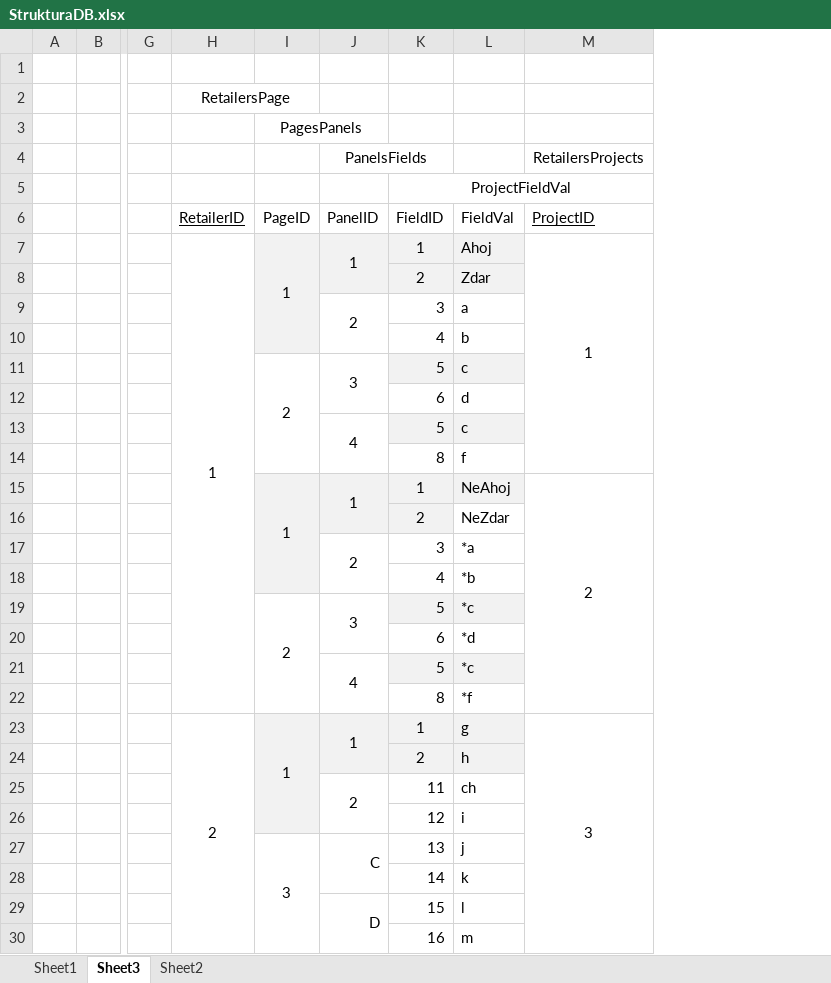
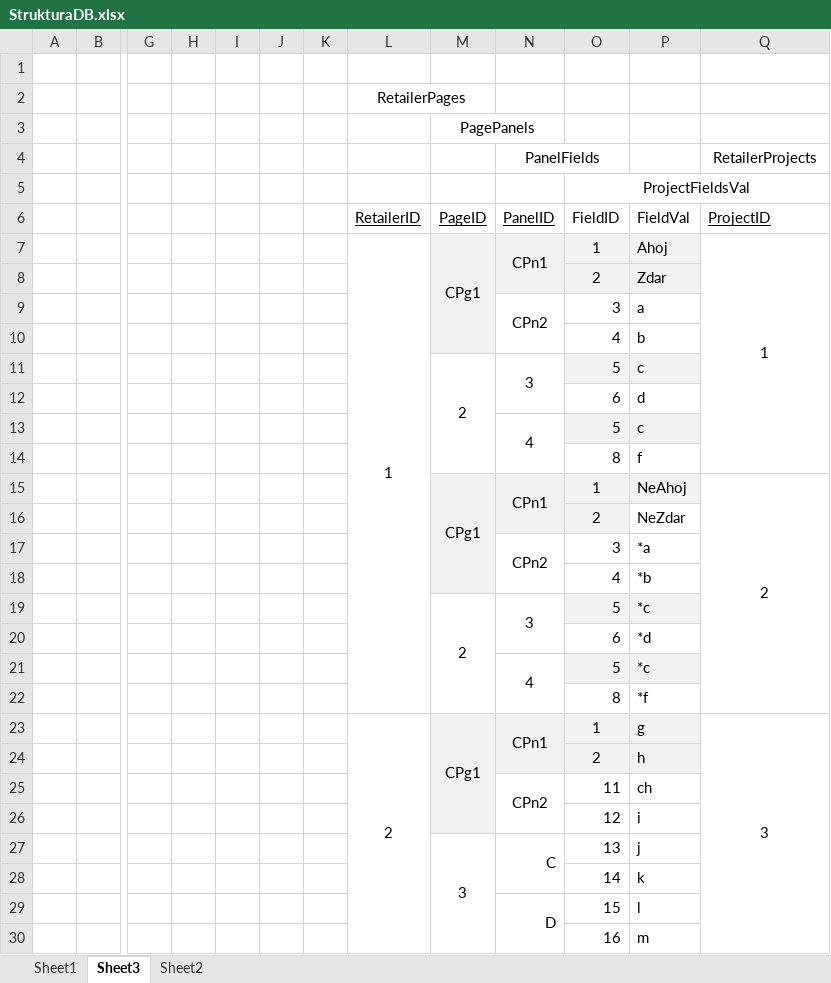
Before and after one commit to msvarovsky/PDMSCore, an Excel workbook: PDMSCore/wwwroot/TestDB/StrukturaDB.xlsx, sheet Sheet3, drawn as a sheet; only a part is shown, gaps mark what is left out; values as stored, in another font and other column widths than the file's, no borders; addresses are those after the commit; the diff covers the shown part only; the diff names each change by its address in the sheet, - before the commit and + after, or states it on an @@ line.

```diff
--- a/PDMSCore/wwwroot/TestDB/StrukturaDB.xlsx (sheet Sheet3)
+++ b/PDMSCore/wwwroot/TestDB/StrukturaDB.xlsx (sheet Sheet3)
+column H, empty
+column I, empty
+column J, empty
+column K, empty
-L2: RetailersPage
+L2: RetailerPages
-M3: PagesPanels
+M3: PagePanels
-N4: PanelsFields
+N4: PanelFields
-Q4: RetailersProjects
+Q4: RetailerProjects
-O5: ProjectFieldVal
+O5: ProjectFieldsVal
-M6:N6 underline: off
+M6:N6 underline: on
-M7: 1
+M7: CPg1
-N7 (PanelFields): 1
+N7 (PanelFields): CPn1
-N9 (PanelFields): 2
+N9 (PanelFields): CPn2
-M15: 1
+M15: CPg1
-N15 (PanelFields): 1
+N15 (PanelFields): CPn1
-N17 (PanelFields): 2
+N17 (PanelFields): CPn2
-M23: 1
+M23: CPg1
-N23 (PanelFields): 1
+N23 (PanelFields): CPn1
-N25 (PanelFields): 2
+N25 (PanelFields): CPn2
```
Also changed, not shown: 3 edited cells elsewhere in this sheet, 2 other files.
